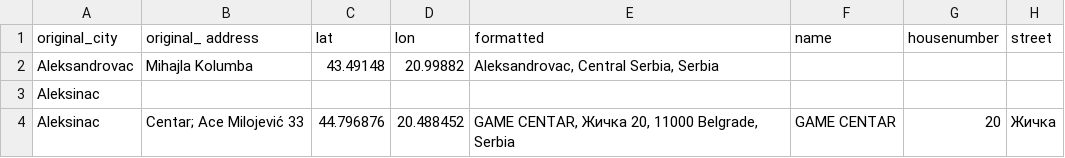
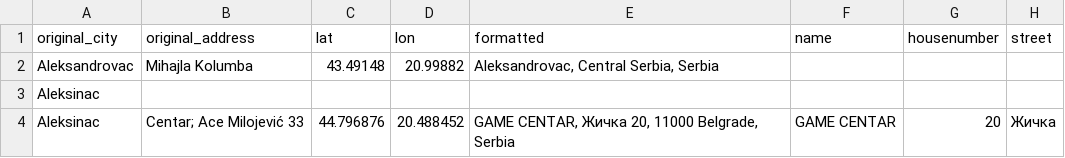
Before and after one commit to snrostov/parse-nekretnine, a CSV file: data/zida/locations-geocode.csv, drawn as a sheet; only a part is shown; the diff names each change by its address in the sheet, - before the commit and + after, or states it on an @@ line.

Commit message:
4zida: geo fixes

```diff
--- a/data/zida/locations-geocode.csv
+++ b/data/zida/locations-geocode.csv
-B1: original_ address
+B1: original_address
```
Also changed, not shown: 10 other files.
